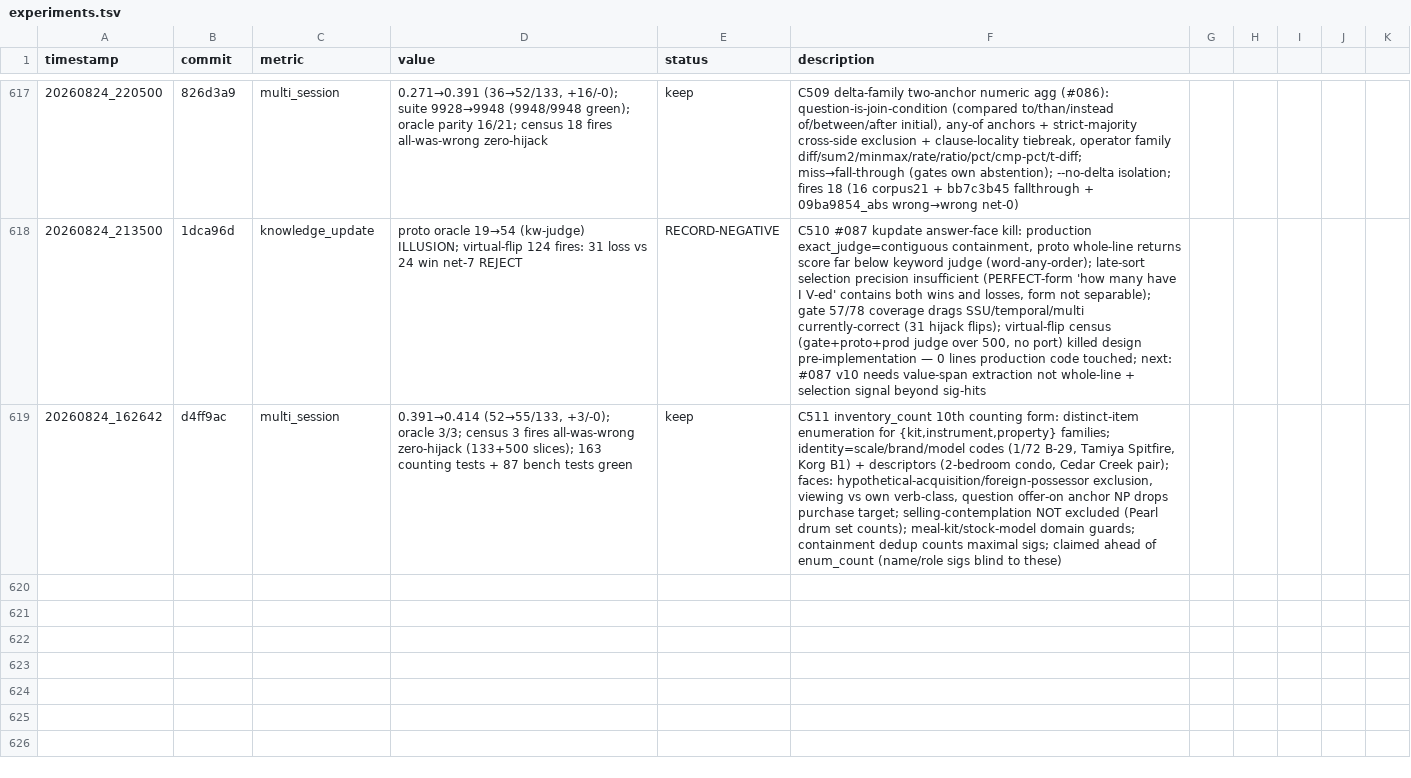
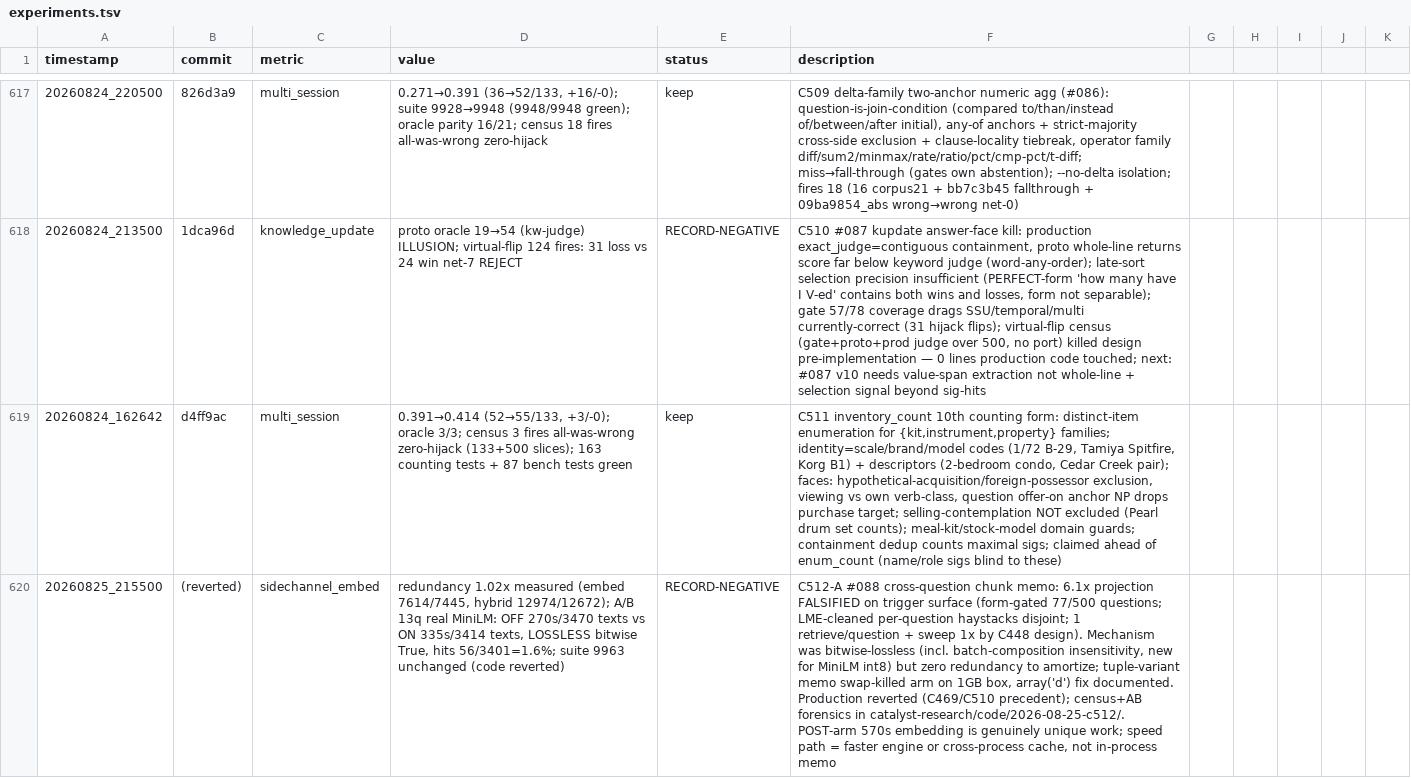
Before and after one commit to robertsong2019/12-factor-agents-explorer, a TSV file: projects/agent-memory-graph/experiments.tsv, drawn as a sheet; only a part is shown, gaps mark what is left out; the diff names each change by its address in the sheet, - before the commit and + after, or states it on an @@ line.

Commit message:
C512 RECORD-NEGATIVE: #088 6.1x embed redundancy falsified on real trigger surface (1.02x; form-gated 77/500 + disjoint haystacks); memo reverted, forensics in catalyst-research/code/2026-08-25-c512

```diff
--- a/projects/agent-memory-graph/experiments.tsv
+++ b/projects/agent-memory-graph/experiments.tsv
+row 620: 20260825_215500 | (reverted) | sidechannel_embed | redundancy 1.02x measured (embed 7614/7445, hybrid 12974/12672); A/B 13q real MiniLM: OFF 270s/3470 texts vs ON 335s/3414 texts, LOSSLESS bitwise True, hits 56/3401=1.6%; suite 9963 unchanged (code reverted) | RECORD-NEGATIVE | C512-A #088 cross-question chunk memo: 6.1x projection FALSIFIED on trigger surface (form-gated 77/500 questions; LME-cleaned per-question haystacks disjoint; 1 retrieve/question + sweep 1x by C448 design). Mechanism was bitwise-lossless (incl. batch-composition insensitivity, new for MiniLM int8) but zero redundancy to amortize; tuple-variant memo swap-killed arm on 1GB box, array('d') fix documented. Production reverted (C469/C510 precedent); census+AB forensics in catalyst-research/code/2026-08-25-c512/. POST-arm 570s embedding is genuinely unique work; speed path = faster engine or cross-process cache, not in-process memo
```
